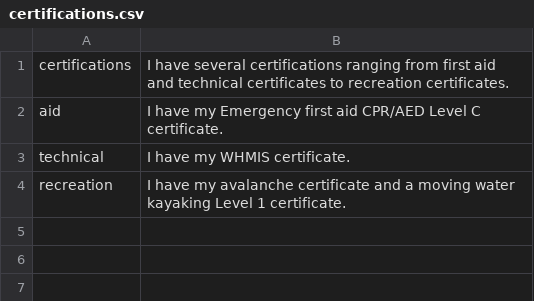
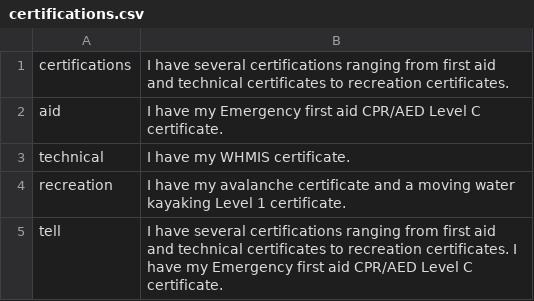
Before and after one commit to sehenke/310_Project, a CSV file: csvs/certifications.csv, drawn as a sheet.

```diff
--- a/csvs/certifications.csv
+++ b/csvs/certifications.csv
@@ -4 +4,2 @@ technical,I have my WHMIS certificate.
 recreation,I have my avalanche certificate and a moving water kayaking Level 1 certificate.
+tell,I have several certifications ranging from first aid and technical certificates to recreation certificates. I have my Emergency first aid CPR/AED Level C certificate.
```
Also changed, not shown: csvs/experience.csv, csvs/school.csv, 7 other files.
